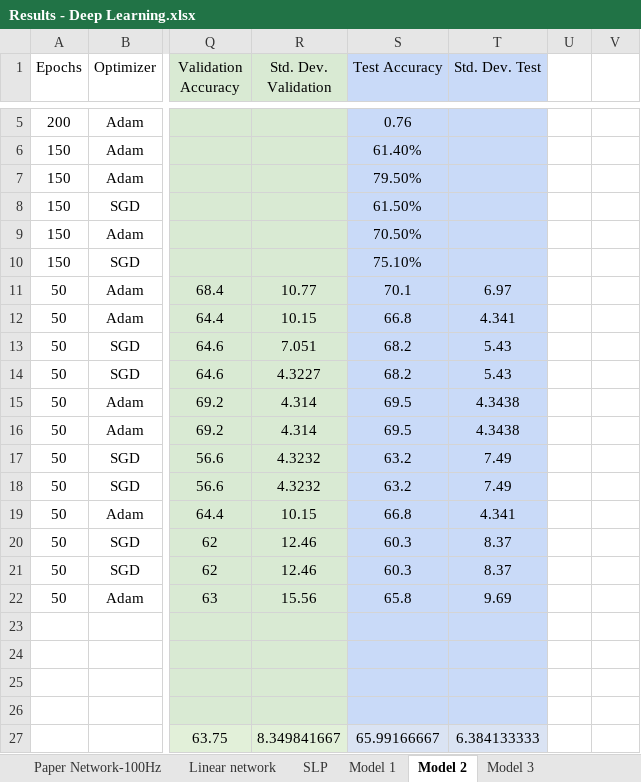
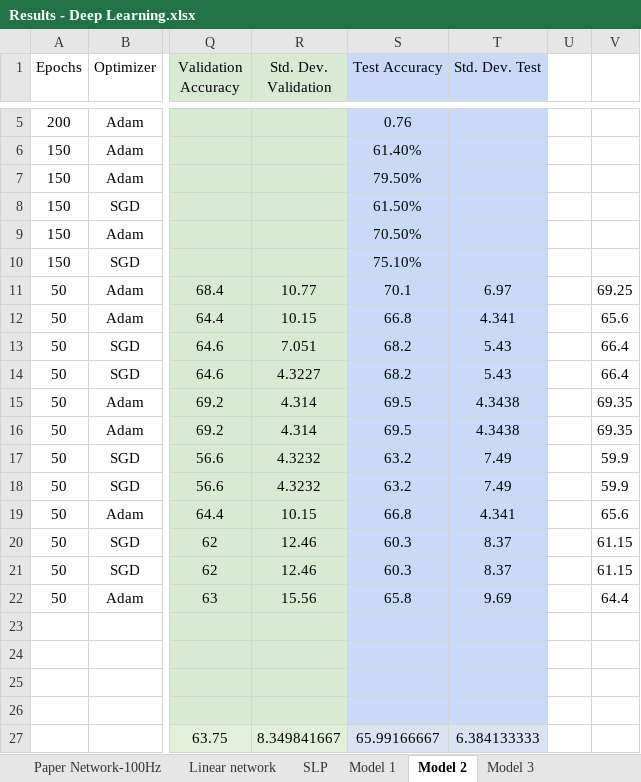
Before and after one commit to HongChen1995/DeepLearning2018, an Excel workbook: MiniProject1/Results - Deep Learning.xlsx, sheet Model 2, drawn as a sheet; only a part is shown, gaps mark what is left out; values as stored, in another font and other column widths than the file's, no borders; the diff names each change by its address in the sheet, - before the commit and + after, or states it on an @@ line.

```diff
--- a/MiniProject1/Results - Deep Learning.xlsx (sheet Model 2)
+++ b/MiniProject1/Results - Deep Learning.xlsx (sheet Model 2)
-V11: (empty)
+V11: 69.25
-V12: (empty)
+V12: 65.6
-V13:V14: (empty)
+V13:V14: 66.4
-V15:V16: (empty)
+V15:V16: 69.35
-V17:V18: (empty)
+V17:V18: 59.9
-V19: (empty)
+V19: 65.6
-V20:V21: (empty)
+V20:V21: 61.15
-V22: (empty)
+V22: 64.4
```
Also changed, not shown: sheet Model 9 - Antoine Sequential, sheet Model 5 - Complex Antoine, sheet SUMMARY, sheet Model 6 - More Complex Antoine, charts or pictures, 28 other files.
